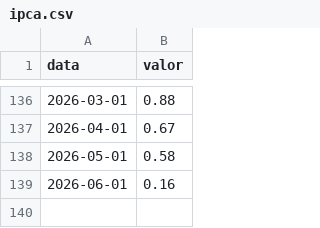
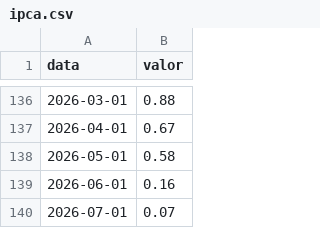
Before and after one commit to JoaoViccctor/pipeline-financas-bacen, a CSV file: data/raw/ipca.csv, drawn as a sheet; only a part is shown, gaps mark what is left out; the diff names each change by its address in the sheet, - before the commit and + after, or states it on an @@ line.

```diff
--- a/data/raw/ipca.csv
+++ b/data/raw/ipca.csv
+row 140: 2026-07-01 | 0.07
```
Also changed, not shown: data/raw/cdi.csv, data/raw/ibovespa.csv, 2 other files.
